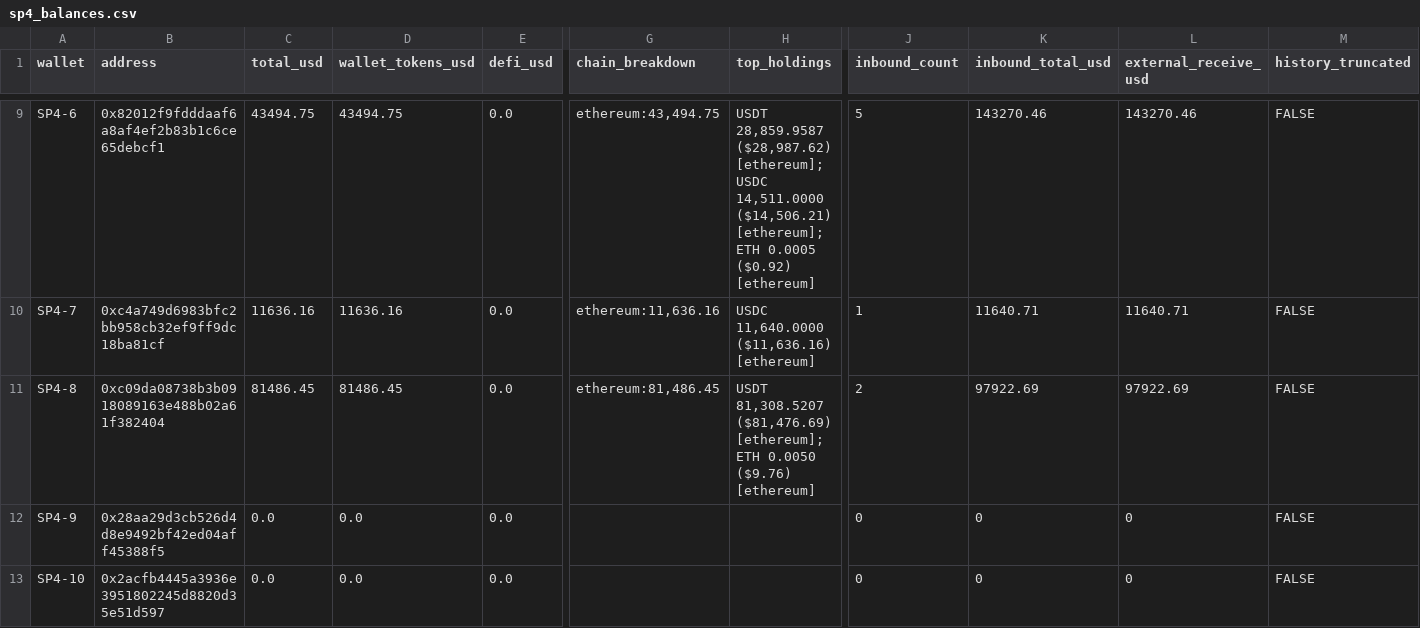
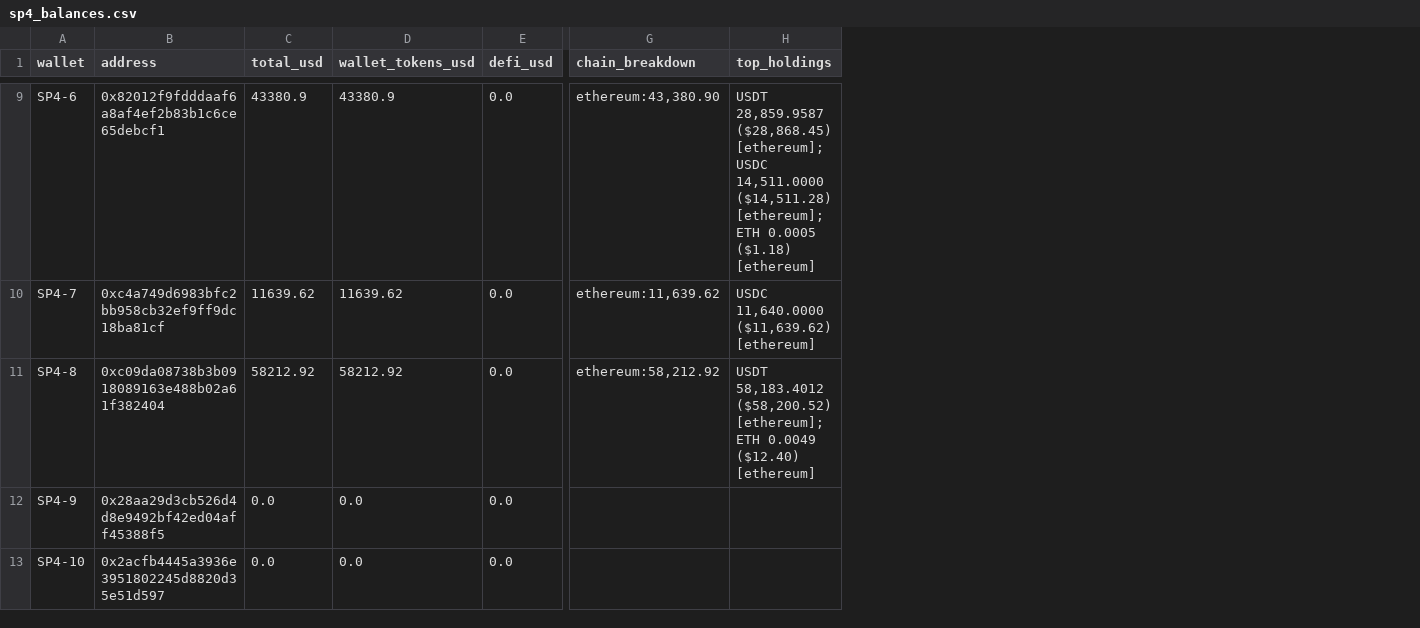
Before and after one commit to pmaster/CryptoAddressBalanceQuerier, a CSV file: batch/output/sp4_balances.csv, drawn as a sheet; only a part is shown, gaps mark what is left out; the diff covers the shown part only; the diff names each change by its address in the sheet, - before the commit and + after, or states it on an @@ line.

```diff
--- a/batch/output/sp4_balances.csv
+++ b/batch/output/sp4_balances.csv
-column J (inbound_count), rows 9-13: 5 | 1 | 2 | 0 | 0
-column K (inbound_total_usd), rows 9-13: 143270.46 | 11640.71 | 97922.69 | 0 | 0
-column L (external_receive_usd), rows 9-13: 143270.46 | 11640.71 | 97922.69 | 0 | 0
-column M (history_truncated), rows 9-13: all FALSE
-C9 (total_usd): 43494.75
+C9 (total_usd): 43380.9
-D9 (wallet_tokens_usd): 43494.75
+D9 (wallet_tokens_usd): 43380.9
-G9 (chain_breakdown): ethereum:43,494.75
+G9 (chain_breakdown): ethereum:43,380.90
-H9 (top_holdings): USDT 28,859.9587 ($28,987.62) [ethereum]; USDC 14,511.0000 ($14,506.21) [ethereum]; ETH 0.0005 ($0.92) [ethereum]
+H9 (top_holdings): USDT 28,859.9587 ($28,868.45) [ethereum]; USDC 14,511.0000 ($14,511.28) [ethereum]; ETH 0.0005 ($1.18) [ethereum]
-C10 (total_usd): 11636.16
+C10 (total_usd): 11639.62
-D10 (wallet_tokens_usd): 11636.16
+D10 (wallet_tokens_usd): 11639.62
-G10 (chain_breakdown): ethereum:11,636.16
+G10 (chain_breakdown): ethereum:11,639.62
-H10 (top_holdings): USDC 11,640.0000 ($11,636.16) [ethereum]
+H10 (top_holdings): USDC 11,640.0000 ($11,639.62) [ethereum]
-C11 (total_usd): 81486.45
+C11 (total_usd): 58212.92
-D11 (wallet_tokens_usd): 81486.45
+D11 (wallet_tokens_usd): 58212.92
-G11 (chain_breakdown): ethereum:81,486.45
+G11 (chain_breakdown): ethereum:58,212.92
-H11 (top_holdings): USDT 81,308.5207 ($81,476.69) [ethereum]; ETH 0.0050 ($9.76) [ethereum]
+H11 (top_holdings): USDT 58,183.4012 ($58,200.52) [ethereum]; ETH 0.0049 ($12.40) [ethereum]
```
Also changed, not shown: 28 edited cells elsewhere in this file, 1 other file.
